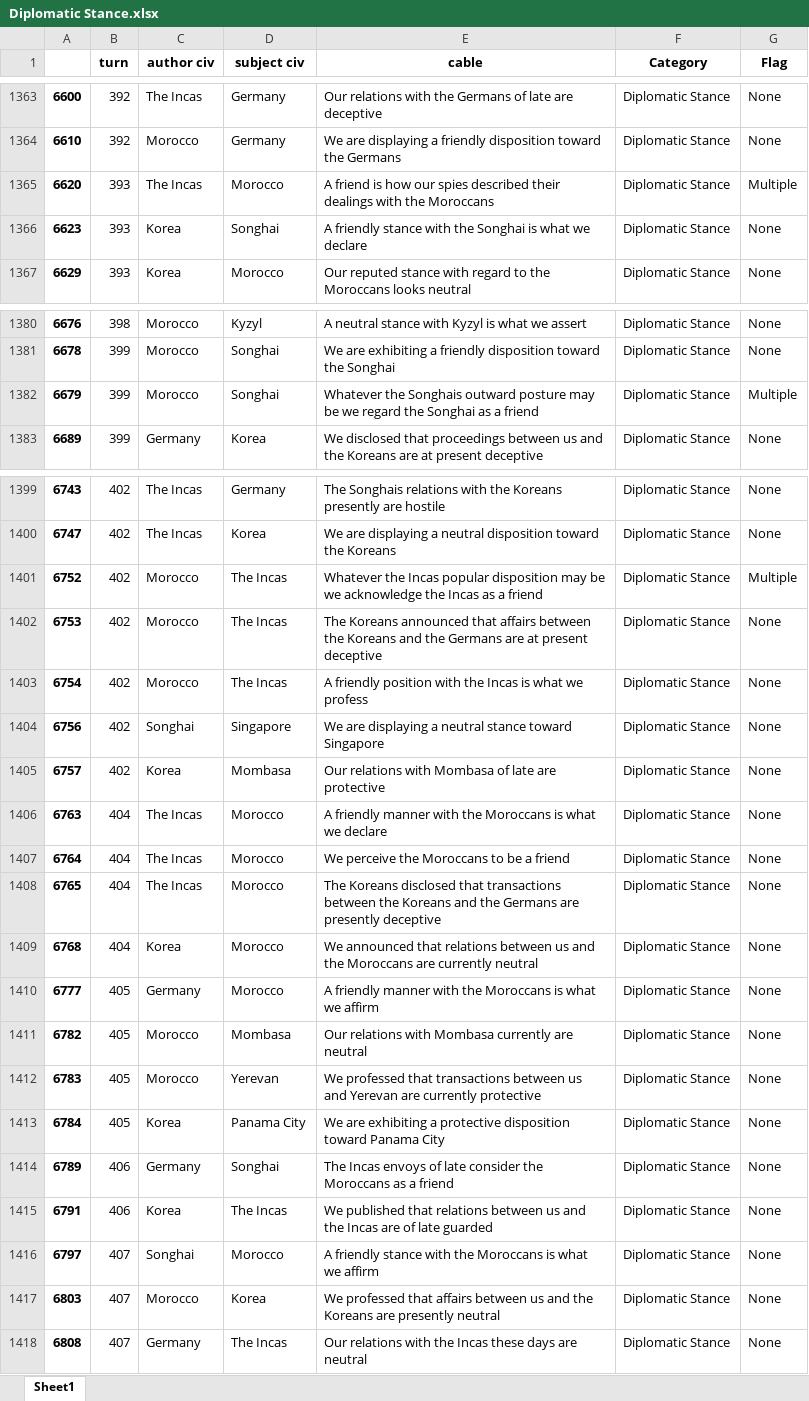
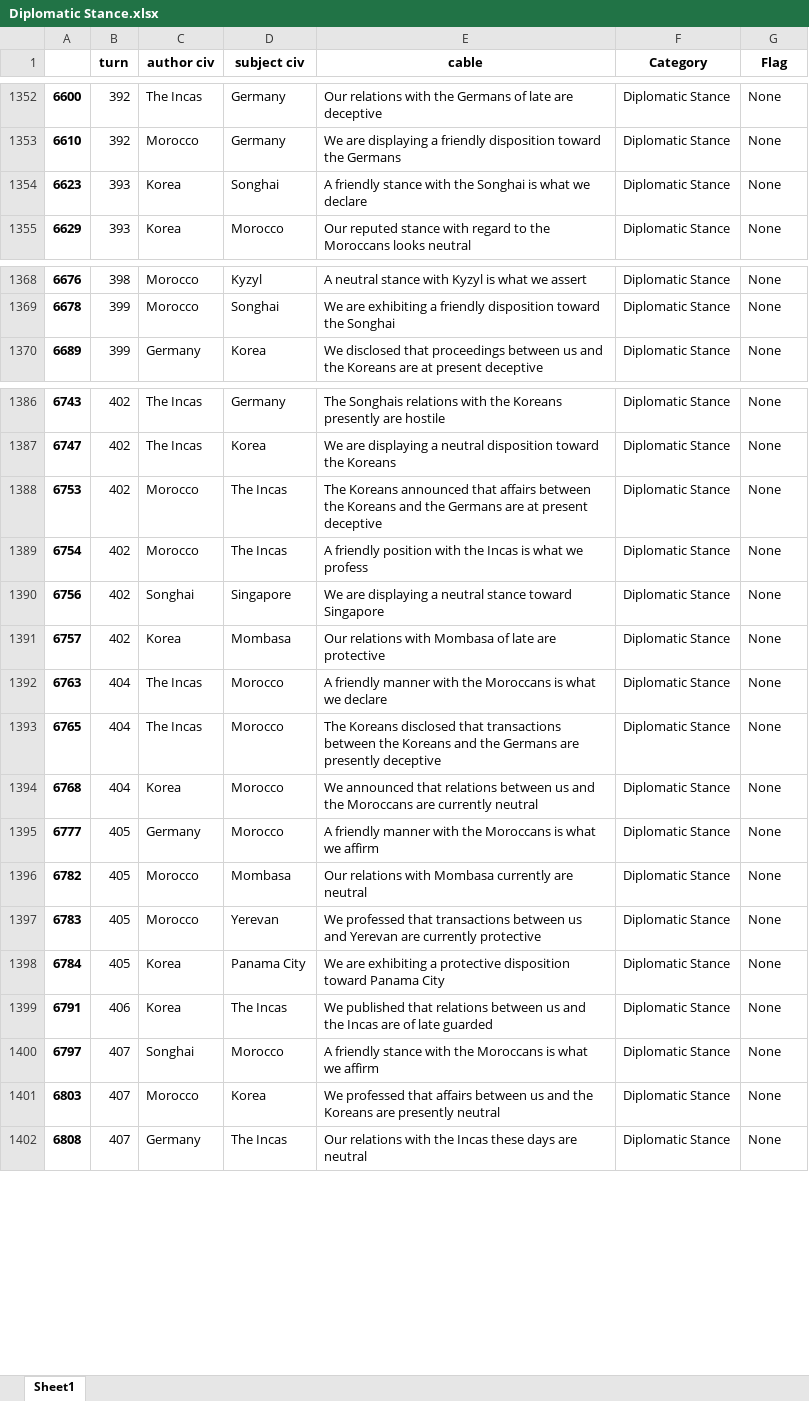
Before and after one commit to louiseyzi/Civ5_Analysis, an Excel workbook: cable_work/categoried/Diplomatic Stance.xlsx, sheet Sheet1, drawn as a sheet; only a part is shown, gaps mark what is left out; values as stored, in another font and other column widths than the file's, no borders; the diff covers the shown part only; the diff names each change by its address in the sheet, - before the commit and + after, or states it on an @@ line.

```diff
--- a/cable_work/categoried/Diplomatic Stance.xlsx (sheet Sheet1)
+++ b/cable_work/categoried/Diplomatic Stance.xlsx (sheet Sheet1)
-row 1365: 6620 | 393 | The Incas | Morocco | A friend is how our spies described their dealings with the Moroccans | Diplomatic Stance | Multiple
-row 1382: 6679 | 399 | Morocco | Songhai | Whatever the Songhais outward posture may be we regard the Songhai as a friend | Diplomatic Stance | Multiple
-row 1401: 6752 | 402 | Morocco | The Incas | Whatever the Incas popular disposition may be we acknowledge the Incas as a friend | Diplomatic Stance | Multiple
-row 1407: 6764 | 404 | The Incas | Morocco | We perceive the Moroccans to be a friend | Diplomatic Stance | None
-row 1414: 6789 | 406 | Germany | Songhai | The Incas envoys of late consider the Moroccans as a friend | Diplomatic Stance | None
```
Also changed, not shown: 22 removed rows elsewhere in this sheet, cable_work/categoried/Confidence.xlsx, cable_work/categoried/Conquerability.xlsx, 23 other files.
